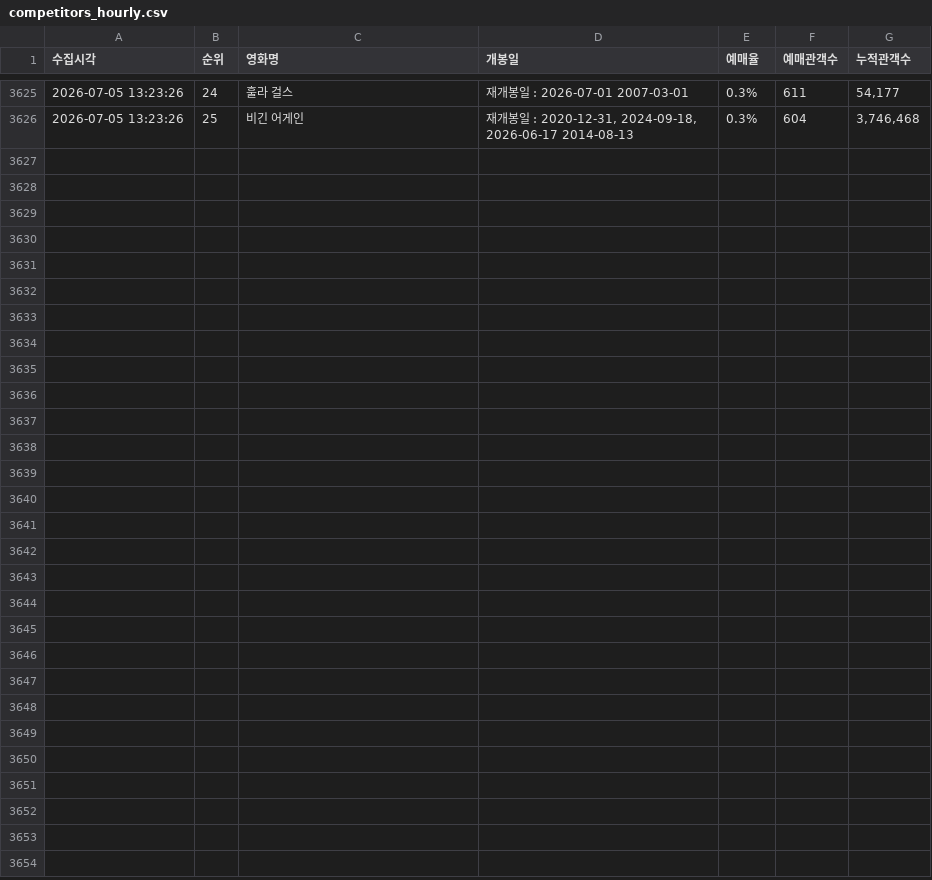
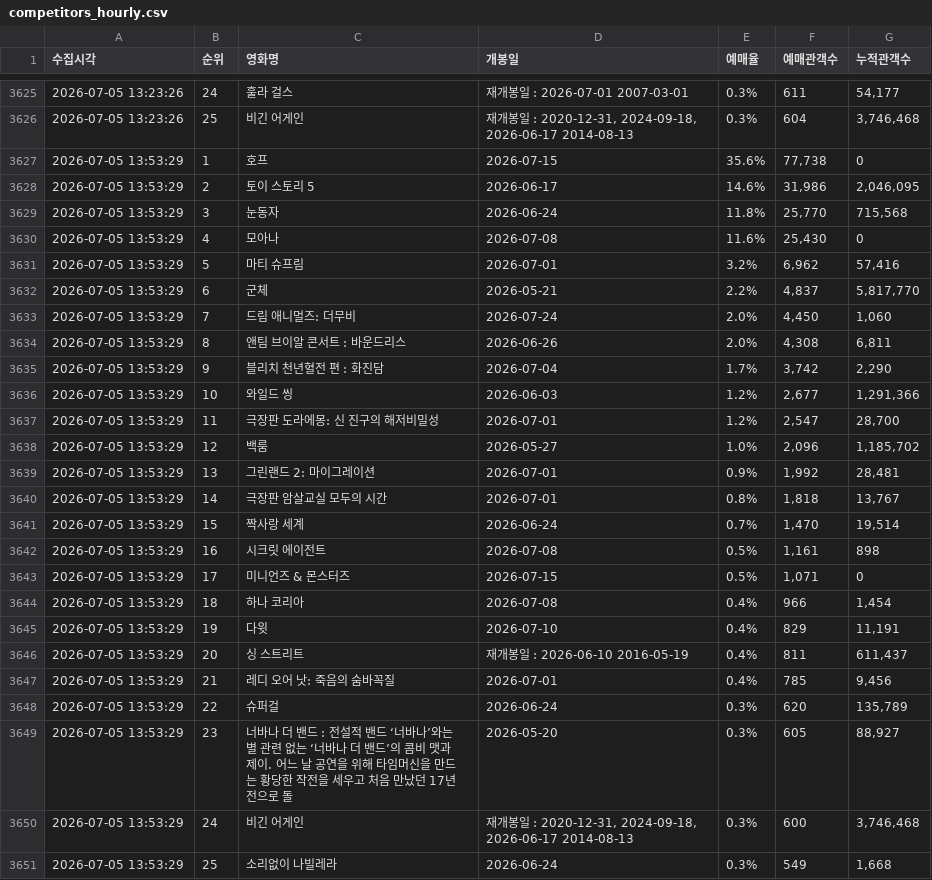
Before and after one commit to jaywhyyang/greenland2, a CSV file: competitors_hourly.csv, drawn as a sheet; only a part is shown, gaps mark what is left out; the diff names each change by its address in the sheet, - before the commit and + after, or states it on an @@ line.

```diff
--- a/competitors_hourly.csv
+++ b/competitors_hourly.csv
+row 3627: 2026-07-05 13:53:29 | 1 | 호프 | 2026-07-15 | 35.6% | 77,738 | 0
+row 3628: 2026-07-05 13:53:29 | 2 | 토이 스토리 5 | 2026-06-17 | 14.6% | 31,986 | 2,046,095
+row 3629: 2026-07-05 13:53:29 | 3 | 눈동자 | 2026-06-24 | 11.8% | 25,770 | 715,568
+row 3630: 2026-07-05 13:53:29 | 4 | 모아나 | 2026-07-08 | 11.6% | 25,430 | 0
+row 3631: 2026-07-05 13:53:29 | 5 | 마티 슈프림 | 2026-07-01 | 3.2% | 6,962 | 57,416
+row 3632: 2026-07-05 13:53:29 | 6 | 군체 | 2026-05-21 | 2.2% | 4,837 | 5,817,770
+row 3633: 2026-07-05 13:53:29 | 7 | 드림 애니멀즈: 더무비 | 2026-07-24 | 2.0% | 4,450 | 1,060
+row 3634: 2026-07-05 13:53:29 | 8 | 앤팀 브이알 콘서트 : 바운드리스 | 2026-06-26 | 2.0% | 4,308 | 6,811
+row 3635: 2026-07-05 13:53:29 | 9 | 블리치 천년혈전 편 : 화진담 | 2026-07-04 | 1.7% | 3,742 | 2,290
+row 3636: 2026-07-05 13:53:29 | 10 | 와일드 씽 | 2026-06-03 | 1.2% | 2,677 | 1,291,366
+row 3637: 2026-07-05 13:53:29 | 11 | 극장판 도라에몽: 신 진구의 해저비밀성 | 2026-07-01 | 1.2% | 2,547 | 28,700
+row 3638: 2026-07-05 13:53:29 | 12 | 백룸 | 2026-05-27 | 1.0% | 2,096 | 1,185,702
+row 3639: 2026-07-05 13:53:29 | 13 | 그린랜드 2: 마이그레이션 | 2026-07-01 | 0.9% | 1,992 | 28,481
+row 3640: 2026-07-05 13:53:29 | 14 | 극장판 암살교실 모두의 시간 | 2026-07-01 | 0.8% | 1,818 | 13,767
+row 3641: 2026-07-05 13:53:29 | 15 | 짝사랑 세계 | 2026-06-24 | 0.7% | 1,470 | 19,514
+row 3642: 2026-07-05 13:53:29 | 16 | 시크릿 에이전트 | 2026-07-08 | 0.5% | 1,161 | 898
+row 3643: 2026-07-05 13:53:29 | 17 | 미니언즈 & 몬스터즈 | 2026-07-15 | 0.5% | 1,071 | 0
+row 3644: 2026-07-05 13:53:29 | 18 | 하나 코리아 | 2026-07-08 | 0.4% | 966 | 1,454
+row 3645: 2026-07-05 13:53:29 | 19 | 다윗 | 2026-07-10 | 0.4% | 829 | 11,191
+row 3646: 2026-07-05 13:53:29 | 20 | 싱 스트리트 | 재개봉일 : 2026-06-10 2016-05-19 | 0.4% | 811 | 611,437
+row 3647: 2026-07-05 13:53:29 | 21 | 레디 오어 낫: 죽음의 숨바꼭질 | 2026-07-01 | 0.4% | 785 | 9,456
+row 3648: 2026-07-05 13:53:29 | 22 | 슈퍼걸 | 2026-06-24 | 0.3% | 620 | 135,789
+row 3649: 2026-07-05 13:53:29 | 23 | 너바나 더 밴드 : 전설적 밴드 ‘너바나’와는 별 관련 없는 ‘너바나 더 밴드’의 콤비 맷과 제이. 어느 날 공연을 위해 타임머신을 만드는 황당한 작전을 세우고 처음 만났던 17년 전으로 돌 | 2026-05-20 | 0.3% | 605 | 88,927
+row 3650: 2026-07-05 13:53:29 | 24 | 비긴 어게인 | 재개봉일 : 2020-12-31, 2024-09-18, 2026-06-17 2014-08-13 | 0.3% | 600 | 3,746,468
+row 3651: 2026-07-05 13:53:29 | 25 | 소리없이 나빌레라 | 2026-06-24 | 0.3% | 549 | 1,668
```
Also changed, not shown: greenland2_hourly.csv, 2 other files.
